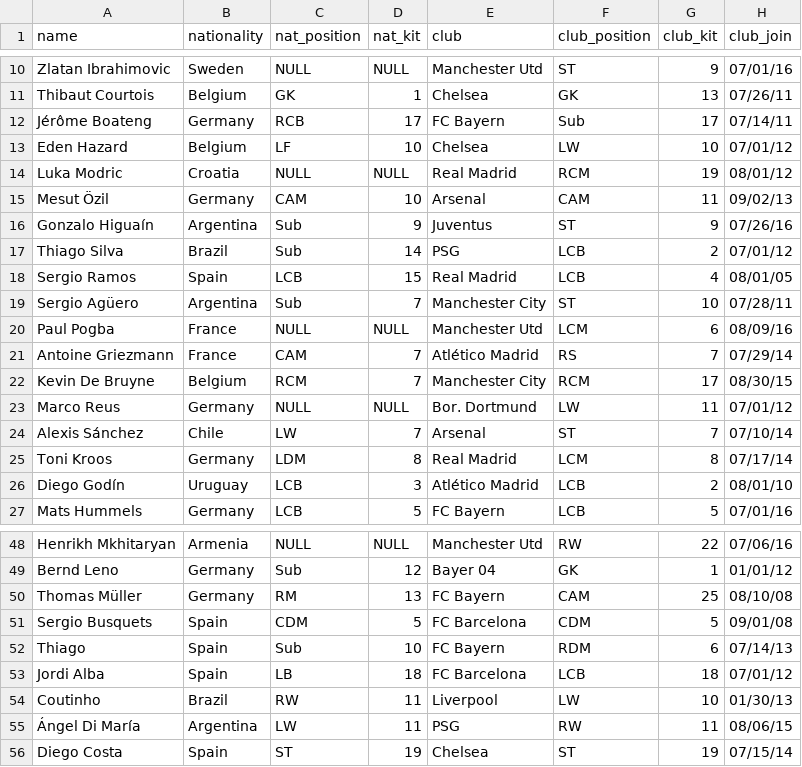
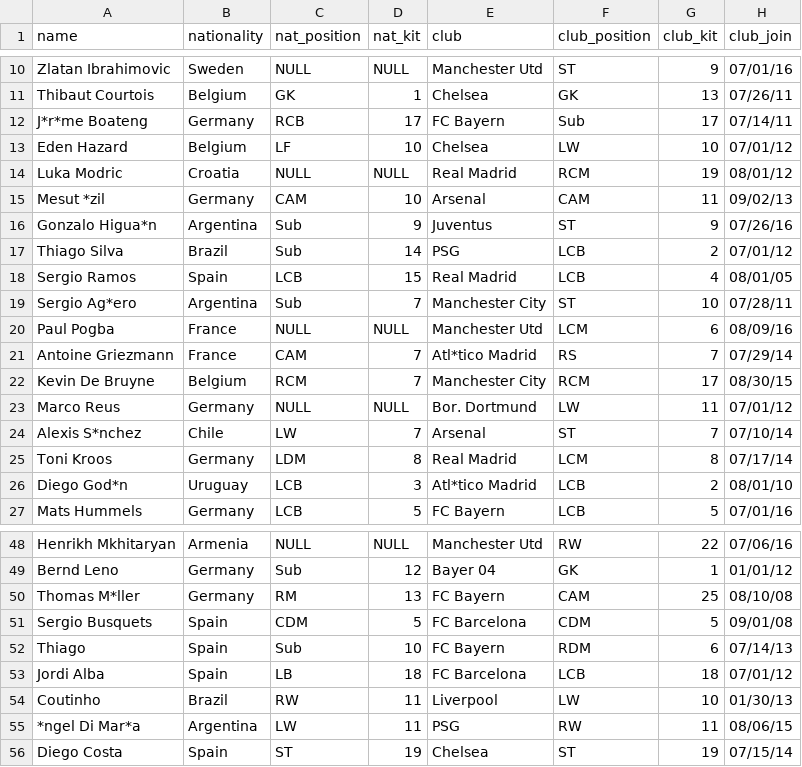
Before and after one commit to kim3-sudo/python-intro, a CSV file: soccer.csv, drawn as a sheet; only a part is shown, gaps mark what is left out; the diff covers the shown part only; the diff names each change by its address in the sheet, - before the commit and + after, or states it on an @@ line.

```diff
--- a/soccer.csv
+++ b/soccer.csv
-A12 (name): Jérôme Boateng
+A12 (name): J*r*me Boateng
-A15 (name): Mesut Özil
+A15 (name): Mesut *zil
-A16 (name): Gonzalo Higuaín
+A16 (name): Gonzalo Higua*n
-A19 (name): Sergio Agüero
+A19 (name): Sergio Ag*ero
-E21 (club): Atlético Madrid
+E21 (club): Atl*tico Madrid
-A24 (name): Alexis Sánchez
+A24 (name): Alexis S*nchez
-A26 (name): Diego Godín
+A26 (name): Diego God*n
-E26 (club): Atlético Madrid
+E26 (club): Atl*tico Madrid
-A50 (name): Thomas Müller
+A50 (name): Thomas M*ller
-A55 (name): Ángel Di María
+A55 (name): *ngel Di Mar*a
```
Also changed, not shown: 17 edited cells elsewhere in this file, 1 other file.
